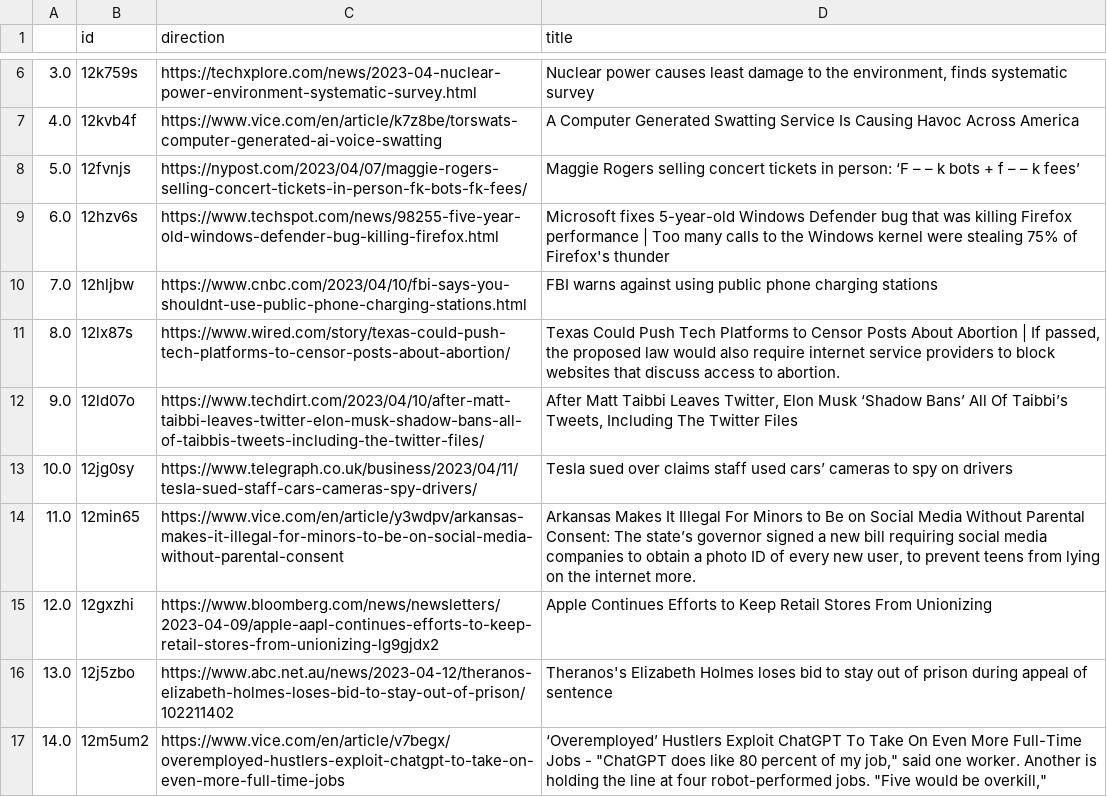
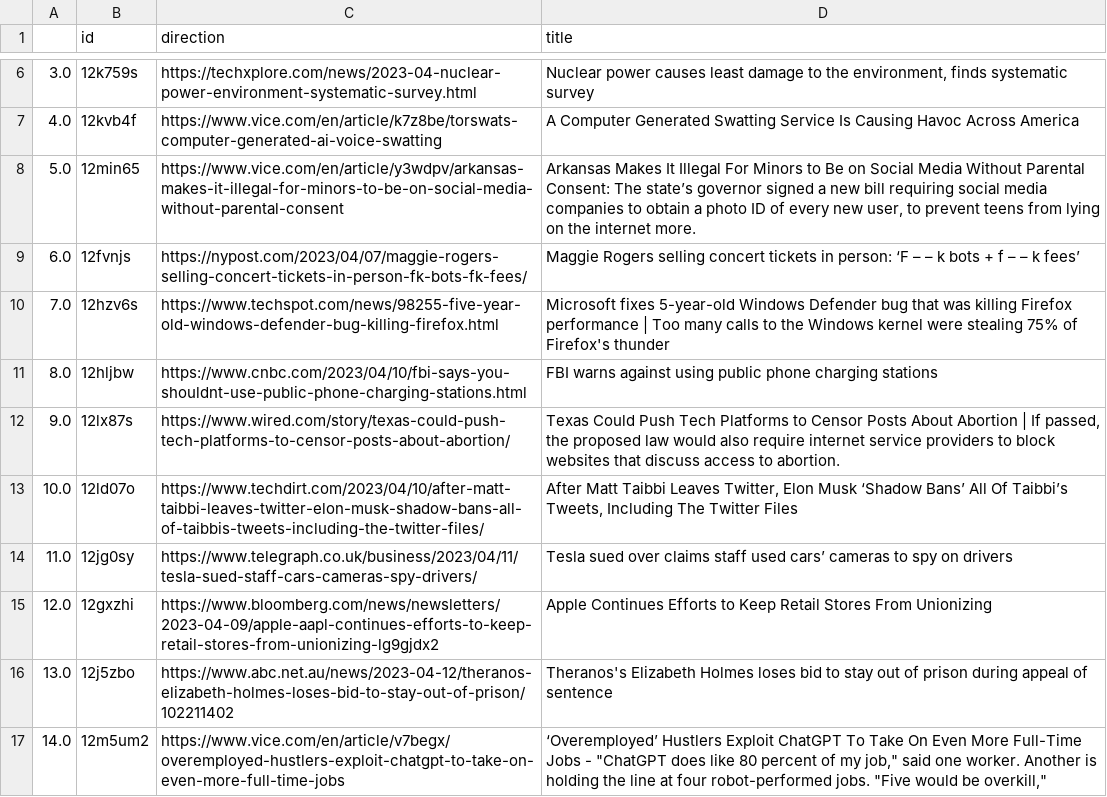
Before and after one commit to jesusyanez/Techline, a CSV file: top10weekly.csv, drawn as a sheet; only a part is shown, gaps mark what is left out.

Commit message:
latest update

```diff
--- a/top10weekly.csv
+++ b/top10weekly.csv
@@ -7,9 +7,9 @@
 4.0,12kvb4f,https://www.vice.com/en/article/k7z8be/torswats-computer-generated-ai-voice-swatting,A Computer Generated Swatting Service Is Causing Havoc Across America
-5.0,12fvnjs,https://nypost.com/2023/04/07/maggie-rogers-selling-concert-tickets-in-person-fk-bots-fk-fees/,Maggie Rogers selling concert tickets in person: ‘F – – k bots + f – – k fees’
-6.0,12hzv6s,https://www.techspot.com/news/98255-five-year-old-windows-defender-bug-killing-firefox.html,Microsoft fixes 5-year-old Windows Defender bug that was killing Firefox performance | Too many calls to the Windows kernel were stealing 75% of Firefox's thunder
-7.0,12hljbw,https://www.cnbc.com/2023/04/10/fbi-says-you-shouldnt-use-public-phone-charging-stations.html,FBI warns against using public phone charging stations
-8.0,12lx87s,https://www.wired.com/story/texas-could-push-tech-platforms-to-censor-posts-about-abortion/,"Texas Could Push Tech Platforms to Censor Posts About Abortion | If passed, the proposed law would also require internet service providers to block websites that discuss access to abortion."
-9.0,12ld07o,https://www.techdirt.com/2023/04/10/after-matt-taibbi-leaves-twitter-elon-musk-shadow-bans-all-of-taibbis-tweets-including-the-twitter-files/,"After Matt Taibbi Leaves Twitter, Elon Musk ‘Shadow Bans’ All Of Taibbi’s Tweets, Including The Twitter Files"
-10.0,12jg0sy,https://www.telegraph.co.uk/business/2023/04/11/tesla-sued-staff-cars-cameras-spy-drivers/,Tesla sued over claims staff used cars’ cameras to spy on drivers
-11.0,12min65,https://www.vice.com/en/article/y3wdpv/arkansas-makes-it-illegal-for-minors-to-be-on-social-media-without-parental-consent,"Arkansas Makes It Illegal For Minors to Be on Social Media Without Parental Consent: The state’s governor signed a new bill requiring social media companies to obtain a photo ID of every new user, to prevent teens from lying on the internet more."
+5.0,12min65,https://www.vice.com/en/article/y3wdpv/arkansas-makes-it-illegal-for-minors-to-be-on-social-media-without-parental-consent,"Arkansas Makes It Illegal For Minors to Be on Social Media Without Parental Consent: The state’s governor signed a new bill requiring social media companies to obtain a photo ID of every new user, to prevent teens from lying on the internet more."
+6.0,12fvnjs,https://nypost.com/2023/04/07/maggie-rogers-selling-concert-tickets-in-person-fk-bots-fk-fees/,Maggie Rogers selling concert tickets in person: ‘F – – k bots + f – – k fees’
+7.0,12hzv6s,https://www.techspot.com/news/98255-five-year-old-windows-defender-bug-killing-firefox.html,Microsoft fixes 5-year-old Windows Defender bug that was killing Firefox performance | Too many calls to the Windows kernel were stealing 75% of Firefox's thunder
+8.0,12hljbw,https://www.cnbc.com/2023/04/10/fbi-says-you-shouldnt-use-public-phone-charging-stations.html,FBI warns against using public phone charging stations
+9.0,12lx87s,https://www.wired.com/story/texas-could-push-tech-platforms-to-censor-posts-about-abortion/,"Texas Could Push Tech Platforms to Censor Posts About Abortion | If passed, the proposed law would also require internet service providers to block websites that discuss access to abortion."
+10.0,12ld07o,https://www.techdirt.com/2023/04/10/after-matt-taibbi-leaves-twitter-elon-musk-shadow-bans-all-of-taibbis-tweets-including-the-twitter-files/,"After Matt Taibbi Leaves Twitter, Elon Musk ‘Shadow Bans’ All Of Taibbi’s Tweets, Including The Twitter Files"
+11.0,12jg0sy,https://www.telegraph.co.uk/business/2023/04/11/tesla-sued-staff-cars-cameras-spy-drivers/,Tesla sued over claims staff used cars’ cameras to spy on drivers
 12.0,12gxzhi,https://www.bloomberg.com/news/newsletters/2023-04-09/apple-aapl-continues-efforts-to-keep-retail-stores-from-unionizing-lg9gjdx2,Apple Continues Efforts to Keep Retail Stores From Unionizing
```
